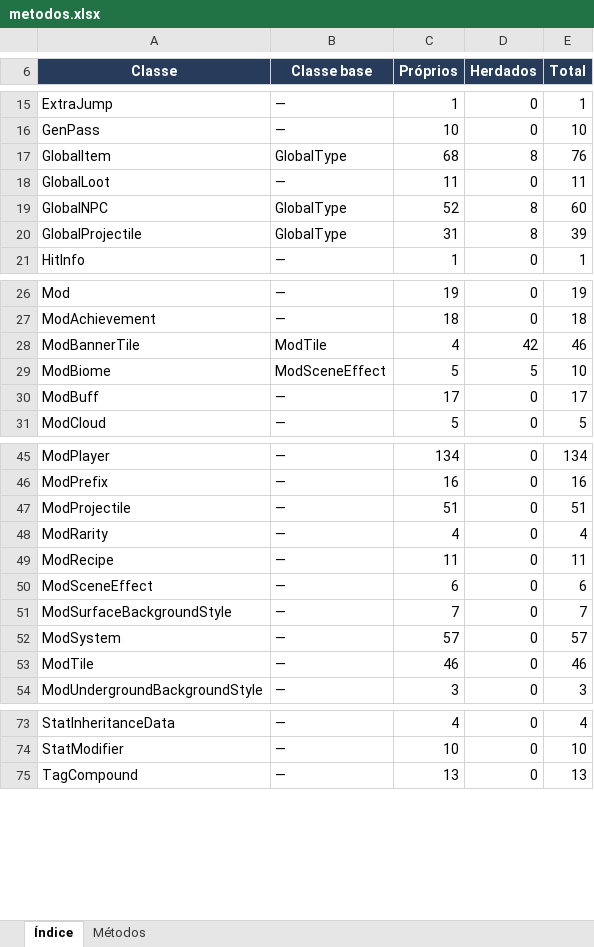
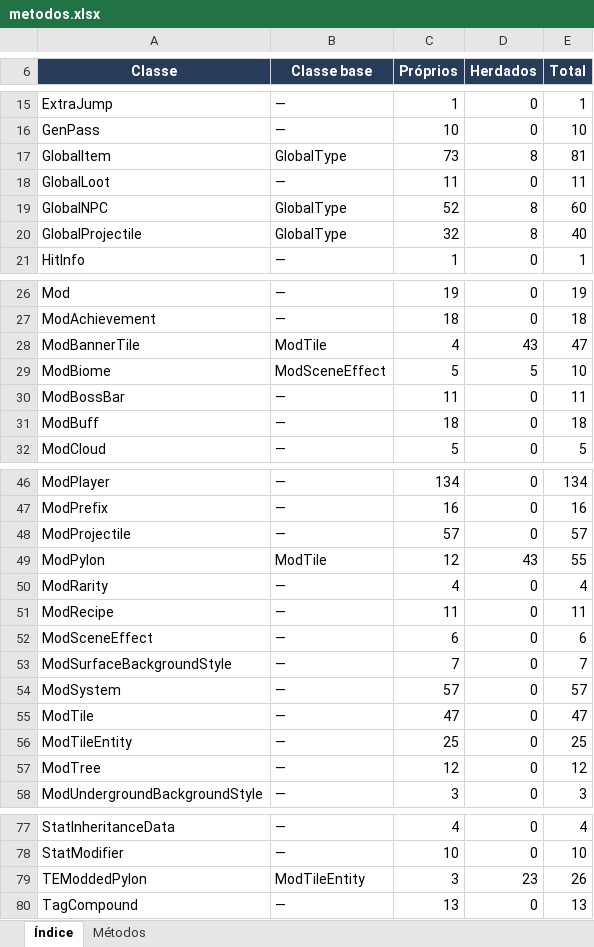
Before and after one commit to JonataOliveiraa/Bunny-Loader, an Excel workbook: docs/referencia/metodos.xlsx, sheet Índice, drawn as a sheet; only a part is shown, gaps mark what is left out; values as stored, in another font and other column widths than the file's, no borders; table styles not drawn; addresses are those after the commit; the diff covers the shown part only; the diff names each change by its address in the sheet, - before the commit and + after, or states it on an @@ line.

Commit message:
docs: regenerate the method catalog
- catalog.json gets the sections of ModTree, ModPylon, TEModdedPylon,
  ModTileEntity and ModBossBar (generate.mjs stopped at the first class
  without one)
- metodos.md / .csv / .json regenerated: 76 classes, 1463 records
- tools/docs/update_xlsx.py rewrites the data rows of metodos.xlsx from
  metodos.json with the same styles, without the @oai/artifact-tool runtime
  workbook.mjs needs; verify.py passes

```diff
--- a/docs/referencia/metodos.xlsx (sheet Índice)
+++ b/docs/referencia/metodos.xlsx (sheet Índice)
-C17 (Próprios): 68
+C17 (Próprios): 73
-E17 (Total): 76
+E17 (Total): 81
-C20 (Próprios): 31
+C20 (Próprios): 32
-E20 (Total): 39
+E20 (Total): 40
-D28 (Herdados): 42
+D28 (Herdados): 43
-E28 (Total): 46
+E28 (Total): 47
+row 30: ModBossBar | — | 11 | 0 | 11
-C31 (Próprios): 17
+C31 (Próprios): 18
-E31 (Total): 17
+E31 (Total): 18
-C48 (Próprios): 51
+C48 (Próprios): 57
-E48 (Total): 51
+E48 (Total): 57
+row 49: ModPylon | ModTile | 12 | 43 | 55
-C55 (Próprios): 46
+C55 (Próprios): 47
-E55 (Total): 46
+E55 (Total): 47
+row 56: ModTileEntity | — | 25 | 0 | 25
+row 57: ModTree | — | 12 | 0 | 12
+row 79: TEModdedPylon | ModTileEntity | 3 | 23 | 26
```
Also changed, not shown: 3 edited cells elsewhere in this sheet, sheet Métodos, 6 other files.
